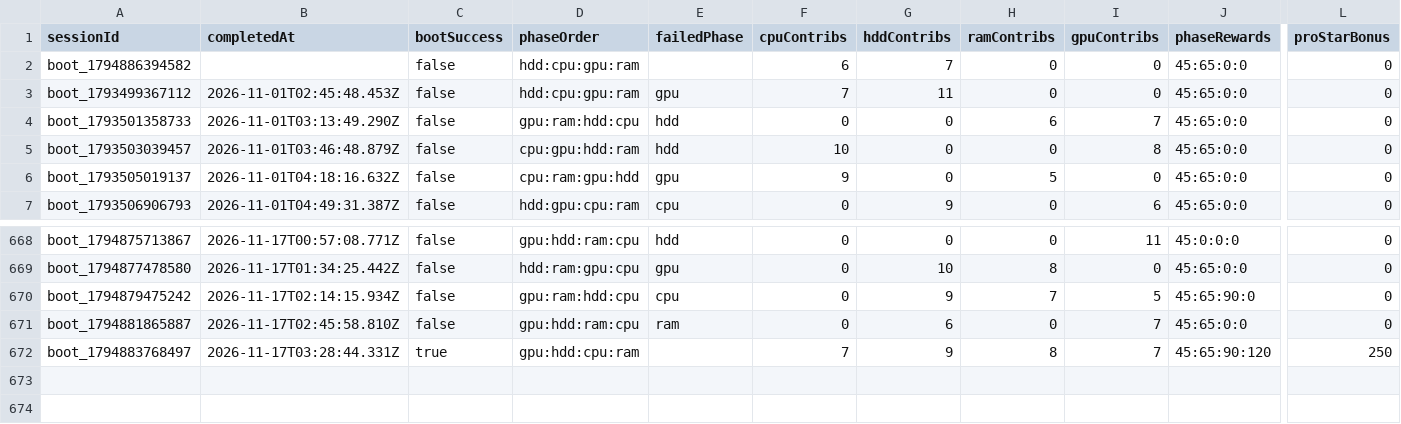
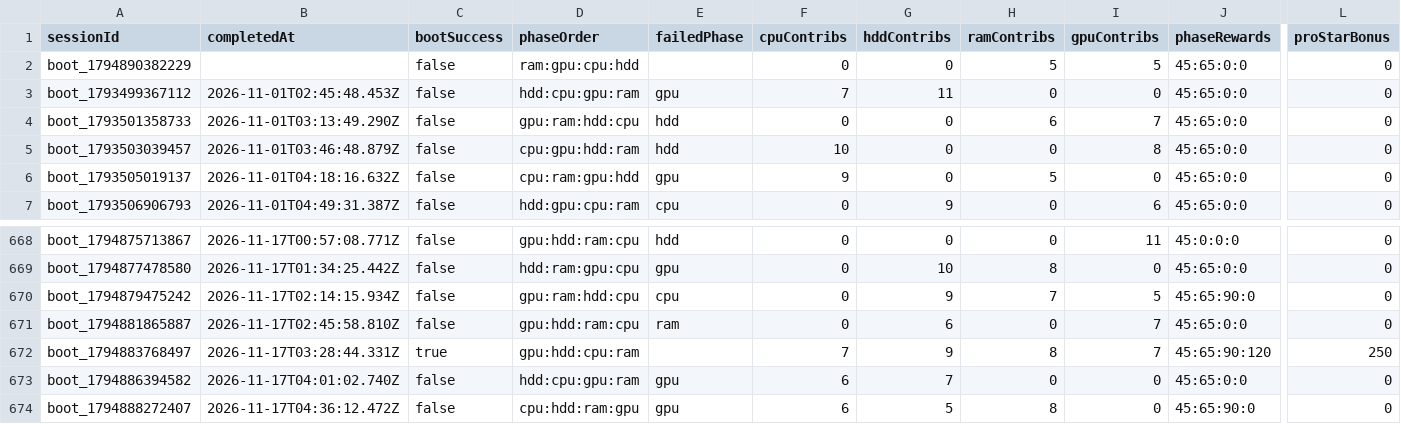
Before and after one commit to zosky/zoskyCube-archive, a CSV file: data/bootloop-sessions-2026-11.csv, drawn as a sheet; only a part is shown, gaps mark what is left out; removed rows and columns are numbered as before the commit, all else as after; rows hold the shown columns only; the diff names each change by its address in the sheet, - before the commit and + after, or states it on an @@ line.

```diff
--- a/data/bootloop-sessions-2026-11.csv
+++ b/data/bootloop-sessions-2026-11.csv
-row 2: boot_1794886394582 |  | false | hdd:cpu:gpu:ram |  | 6 | 7 | 0 | 0 | 45:65:0:0 | 0
+row 2: boot_1794890382229 |  | false | ram:gpu:cpu:hdd |  | 0 | 0 | 5 | 5 | 45:65:0:0 | 0
+row 673: boot_1794886394582 | 2026-11-17T04:01:02.740Z | false | hdd:cpu:gpu:ram | gpu | 6 | 7 | 0 | 0 | 45:65:0:0 | 0
+row 674: boot_1794888272407 | 2026-11-17T04:36:12.472Z | false | cpu:hdd:ram:gpu | gpu | 6 | 5 | 8 | 0 | 45:65:90:0 | 0
```
Also changed, not shown: data/bootloop-handouts-2026-11.csv, data/gauntlet-votes-2026-11.csv, 3 other files.
